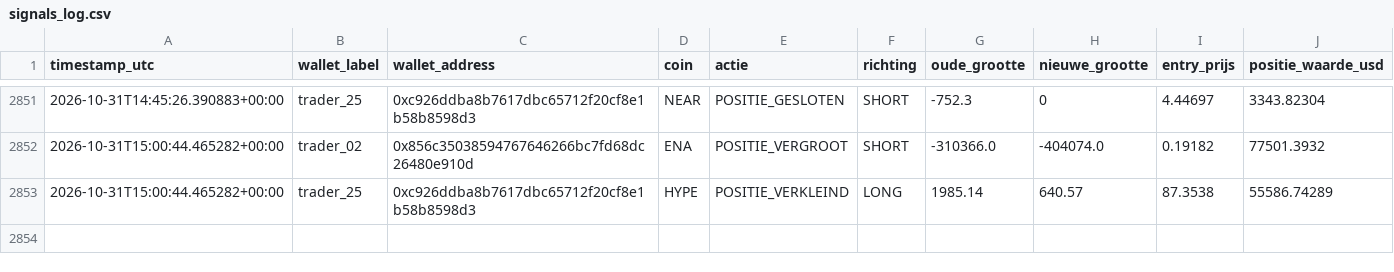
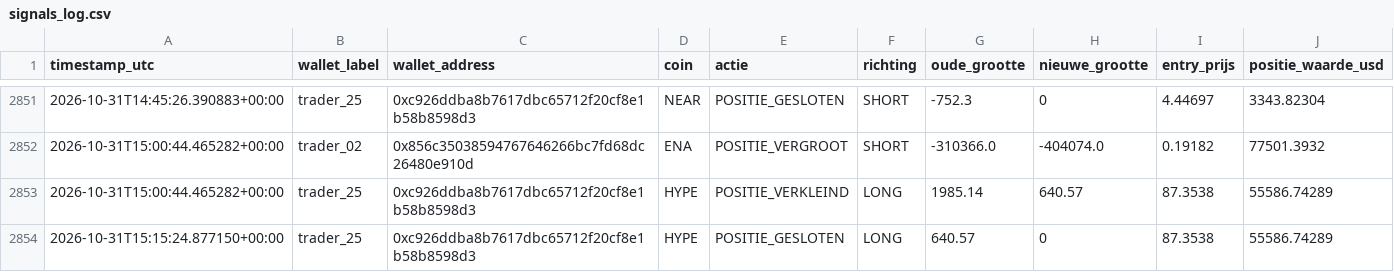
Before and after one commit to wave25031/copytrack, a CSV file: copytrack_voor_github/output/signals_log.csv, drawn as a sheet; only a part is shown, gaps mark what is left out.

```diff
--- a/copytrack_voor_github/output/signals_log.csv
+++ b/copytrack_voor_github/output/signals_log.csv
@@ -2853 +2853,2 @@ timestamp_utc,wallet_label,wallet_address,coin,actie,richting,oude_grootte,nieuw
 2026-10-31T15:00:44.465282+00:00,trader_25,0xc926ddba8b7617dbc65712f20cf8e1b58b8598d3,HYPE,POSITIE_VERKLEIND,LONG,1985.14,640.57,87.3538,55586.74289
+2026-10-31T15:15:24.877150+00:00,trader_25,0xc926ddba8b7617dbc65712f20cf8e1b58b8598d3,HYPE,POSITIE_GESLOTEN,LONG,640.57,0,87.3538,55586.74289
```
Also changed, not shown: copytrack_voor_github/output/paper_trades_log.csv, 2 other files.
